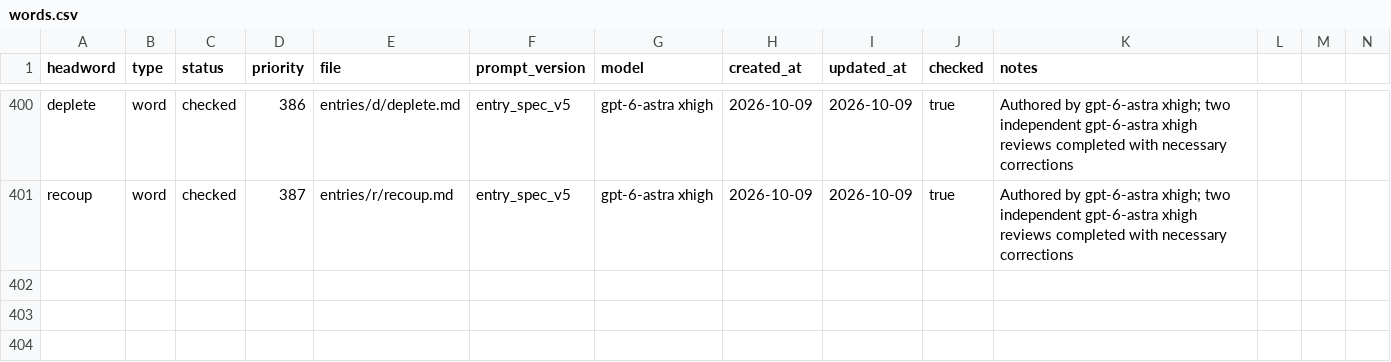
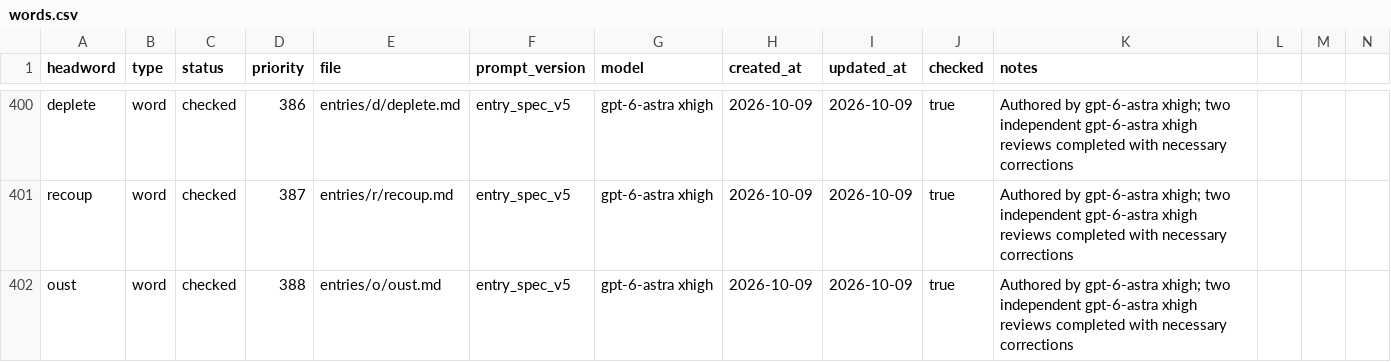
Before and after one commit to Kyapya/english-dictionary, a CSV file: queue/words.csv, drawn as a sheet; only a part is shown, gaps mark what is left out; rows hold the shown columns only; the diff names each change by its address in the sheet, - before the commit and + after, or states it on an @@ line.

Commit message:
Add oust after two independent reviews (#638)

```diff
--- a/queue/words.csv
+++ b/queue/words.csv
+row 402: oust | word | checked | 388 | entries/o/oust.md | entry_spec_v5 | gpt-6-astra xhigh | 2026-10-09 | 2026-10-09 | true | Authored by gpt-6-astra xhigh; two independent gpt-6-astra xhigh reviews completed with necessary corrections
```
Also changed, not shown: 1 other file.
